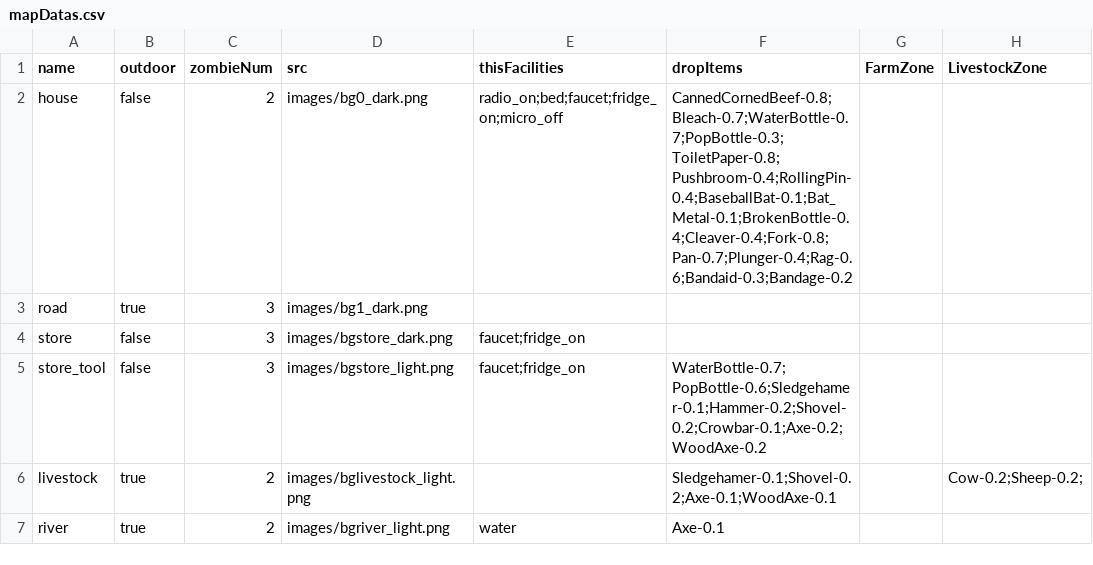
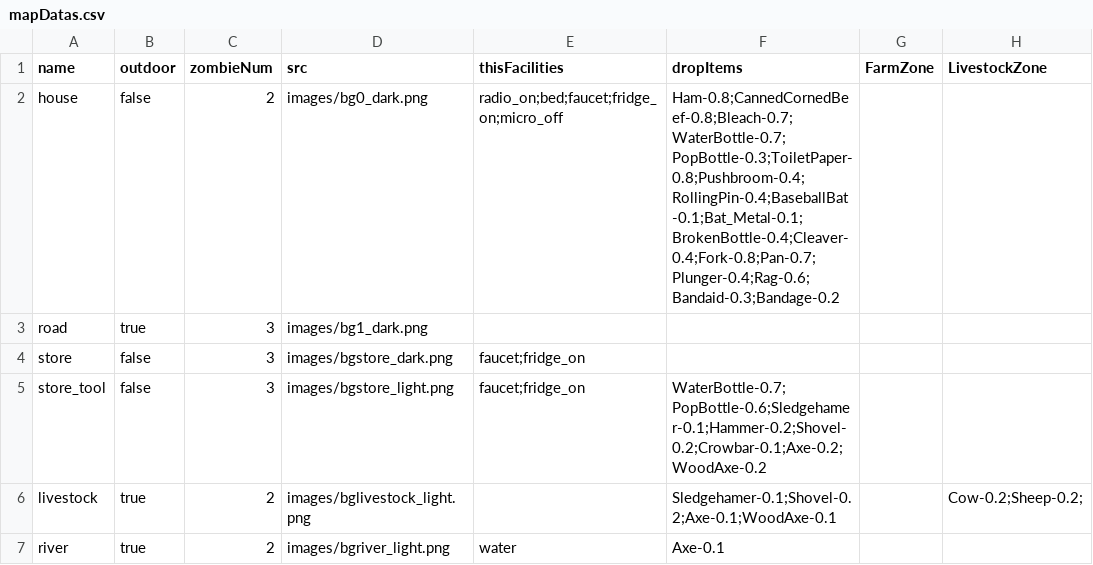
Before and after one commit to k0kk0r0/projectZBstats, a CSV file: mapDatas.csv, drawn as a sheet.

```diff
--- a/mapDatas.csv
+++ b/mapDatas.csv
@@ -1,3 +1,3 @@
 name,outdoor,zombieNum,src,thisFacilities,dropItems,FarmZone,LivestockZone
-house,false,2,images/bg0_dark.png,radio_on;bed;faucet;fridge_on;micro_off,CannedCornedBeef-0.8;Bleach-0.7;WaterBottle-0.7;PopBottle-0.3;ToiletPaper-0.8;Pushbroom-0.4;RollingPin-0.4;BaseballBat-0.1;Bat_Metal-0.1;BrokenBottle-0.4;Cleaver-0.4;Fork-0.8;Pan-0.7;Plunger-0.4;Rag-0.6;Bandaid-0.3;Bandage-0.2,,
+house,false,2,images/bg0_dark.png,radio_on;bed;faucet;fridge_on;micro_off,Ham-0.8;CannedCornedBeef-0.8;Bleach-0.7;WaterBottle-0.7;PopBottle-0.3;ToiletPaper-0.8;Pushbroom-0.4;RollingPin-0.4;BaseballBat-0.1;Bat_Metal-0.1;BrokenBottle-0.4;Cleaver-0.4;Fork-0.8;Pan-0.7;Plunger-0.4;Rag-0.6;Bandaid-0.3;Bandage-0.2,,
 road,true,3,images/bg1_dark.png,,,,
```
Also changed, not shown: 13 other files.
